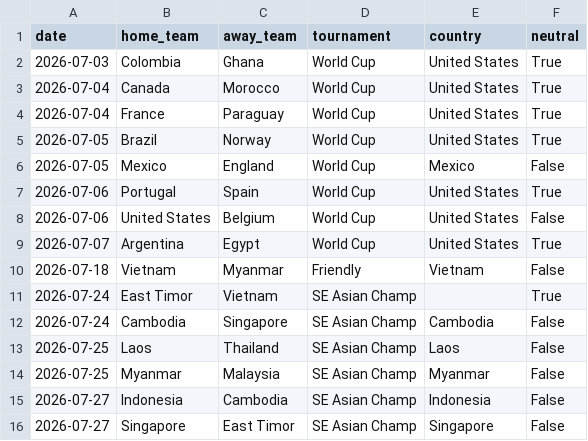
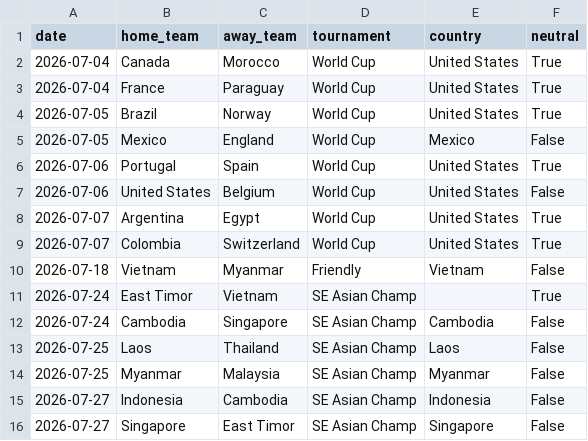
Before and after one commit to 16bravo/TrendsFC, a CSV file: data/source/fixtures.csv, drawn as a sheet; only a part is shown; removed rows and columns are numbered as before the commit, all else as after; the diff names each change by its address in the sheet, - before the commit and + after, or states it on an @@ line.

Commit message:
Update data/source/

```diff
--- a/data/source/fixtures.csv
+++ b/data/source/fixtures.csv
-row 2: 2026-07-03 | Colombia | Ghana | World Cup | United States | True
+row 9: 2026-07-07 | Colombia | Switzerland | World Cup | United States | True
```
Also changed, not shown: 1 other file.
